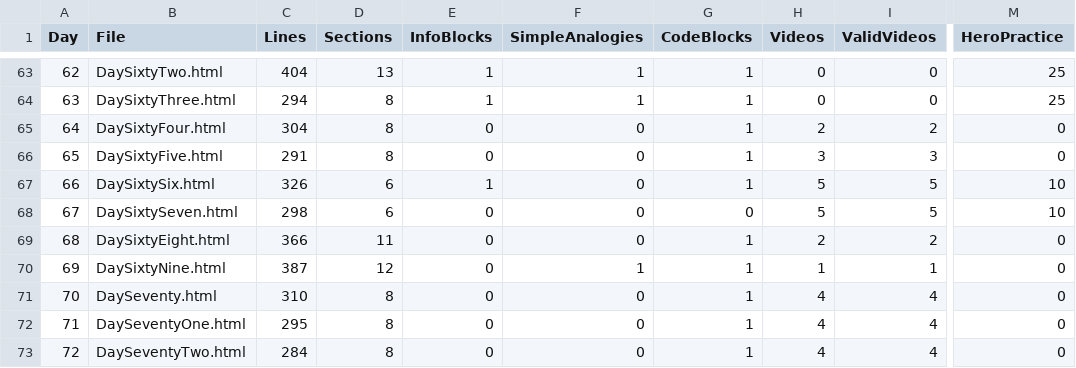
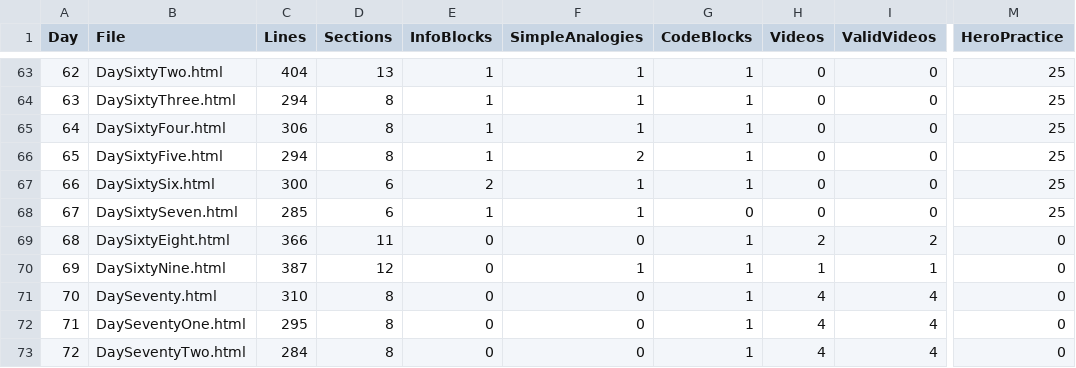
Before and after one commit to amiddlebrook/CSMathClass, a CSV file: lesson-audit-report.csv, drawn as a sheet; only a part is shown, gaps mark what is left out; the diff names each change by its address in the sheet, - before the commit and + after, or states it on an @@ line.

Commit message:
Phase 5B: Deep Enrichment - Days 60-67 with 5+ videos each, analogies added, question enrichment complete

```diff
--- a/lesson-audit-report.csv
+++ b/lesson-audit-report.csv
-C65 (Lines): 304
+C65 (Lines): 306
-E65:E66 (InfoBlocks): 0
+E65:E66 (InfoBlocks): 1
-F65 (SimpleAnalogies): 0
+F65 (SimpleAnalogies): 1
-H65 (Videos): 2
+H65 (Videos): 0
-I65 (ValidVideos): 2
+I65 (ValidVideos): 0
-M65:M66 (HeroPractice): 0
+M65:M66 (HeroPractice): 25
-C66 (Lines): 291
+C66 (Lines): 294
-F66 (SimpleAnalogies): 0
+F66 (SimpleAnalogies): 2
-H66 (Videos): 3
+H66 (Videos): 0
-I66 (ValidVideos): 3
+I66 (ValidVideos): 0
-C67 (Lines): 326
+C67 (Lines): 300
-E67 (InfoBlocks): 1
+E67 (InfoBlocks): 2
-F67:F68 (SimpleAnalogies): 0
+F67:F68 (SimpleAnalogies): 1
-H67:H68 (Videos): 5
+H67:H68 (Videos): 0
-I67:I68 (ValidVideos): 5
+I67:I68 (ValidVideos): 0
-M67:M68 (HeroPractice): 10
+M67:M68 (HeroPractice): 25
-C68 (Lines): 298
+C68 (Lines): 285
-E68 (InfoBlocks): 0
+E68 (InfoBlocks): 1
```
Also changed, not shown: 50 other files.
